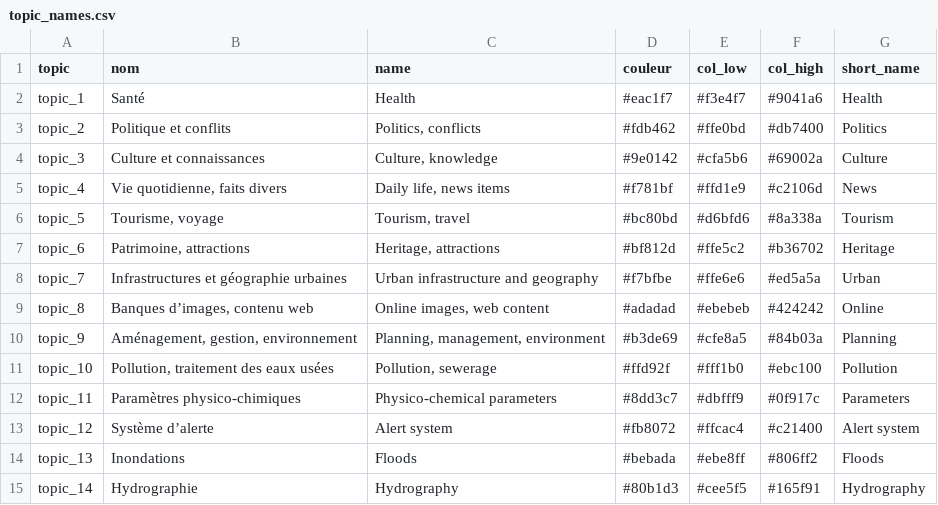
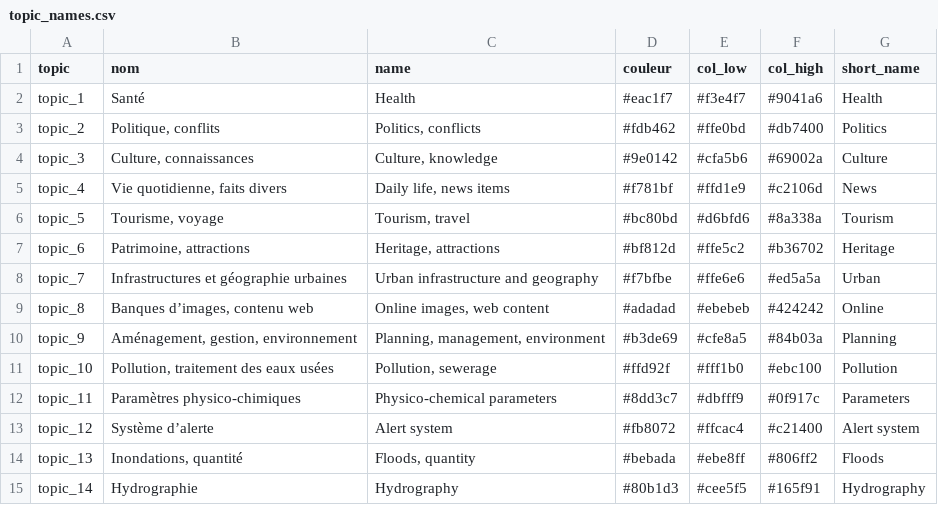
Before and after one commit to lbajemon/glourb_serp, a CSV file: input_data/topic_names.csv, drawn as a sheet.

Commit message:
update topic names

```diff
--- a/input_data/topic_names.csv
+++ b/input_data/topic_names.csv
@@ -2,4 +2,4 @@ topic,nom,name,couleur,col_low,col_high,short_name
 topic_1,Santé,Health,#eac1f7,#f3e4f7,#9041a6,Health
-topic_2,Politique et conflits,"Politics, conflicts",#fdb462,#ffe0bd,#db7400,Politics
-topic_3,Culture et connaissances,"Culture, knowledge",#9e0142,#cfa5b6,#69002a,Culture
+topic_2,"Politique, conflits","Politics, conflicts",#fdb462,#ffe0bd,#db7400,Politics
+topic_3,"Culture, connaissances","Culture, knowledge",#9e0142,#cfa5b6,#69002a,Culture
 topic_4,"Vie quotidienne, faits divers","Daily life, news items",#f781bf,#ffd1e9,#c2106d,News
@@ -13,3 +13,3 @@ topic_11,Paramètres physico-chimiques,Physico-chemical parameters,#8dd3c7,#dbff
 topic_12,Système d’alerte,Alert system,#fb8072,#ffcac4,#c21400,Alert system
-topic_13,Inondations,Floods,#bebada,#ebe8ff,#806ff2,Floods
+topic_13,"Inondations, quantité","Floods, quantity",#bebada,#ebe8ff,#806ff2,Floods
 topic_14,Hydrographie,Hydrography,#80b1d3,#cee5f5,#165f91,Hydrography
```
